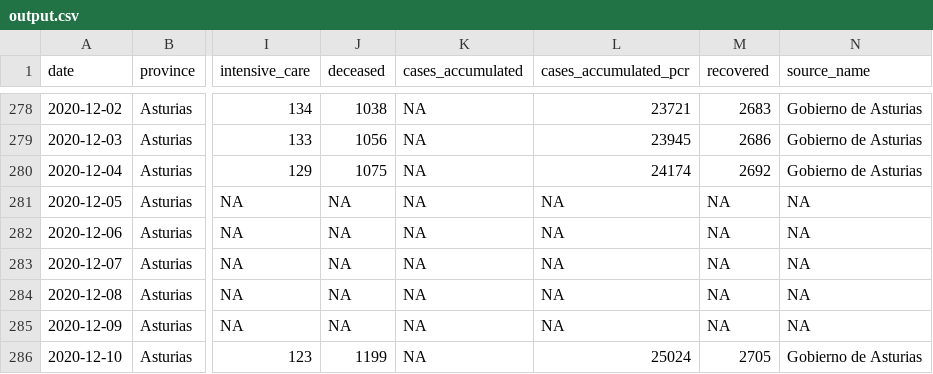
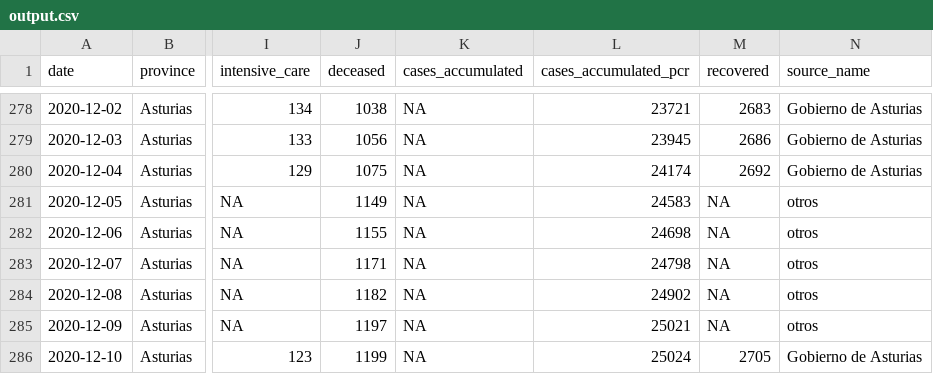
Before and after one commit to kifirifis/asturiasescovid19data, a CSV file: data/output.csv, drawn as a sheet; only a part is shown, gaps mark what is left out; the diff names each change by its address in the sheet, - before the commit and + after, or states it on an @@ line.

Commit message:
fix fill output.csv
Incorpora datos en la semana del 4-10 dic de fallecidos y casos pcr acumulados

```diff
--- a/data/output.csv
+++ b/data/output.csv
-J281 (deceased): NA
+J281 (deceased): 1149
-L281 (cases_accumulated_pcr): NA
+L281 (cases_accumulated_pcr): 24583
-N281:N285 (source_name): NA
+N281:N285 (source_name): otros
-J282 (deceased): NA
+J282 (deceased): 1155
-L282 (cases_accumulated_pcr): NA
+L282 (cases_accumulated_pcr): 24698
-J283 (deceased): NA
+J283 (deceased): 1171
-L283 (cases_accumulated_pcr): NA
+L283 (cases_accumulated_pcr): 24798
-J284 (deceased): NA
+J284 (deceased): 1182
-L284 (cases_accumulated_pcr): NA
+L284 (cases_accumulated_pcr): 24902
-J285 (deceased): NA
+J285 (deceased): 1197
-L285 (cases_accumulated_pcr): NA
+L285 (cases_accumulated_pcr): 25021
```
